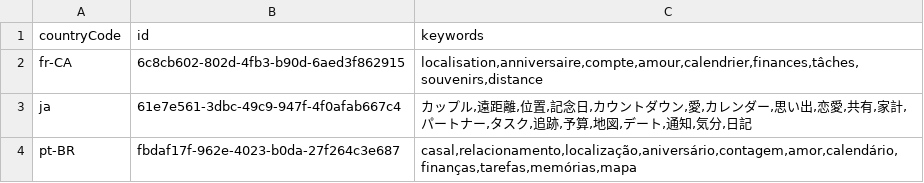
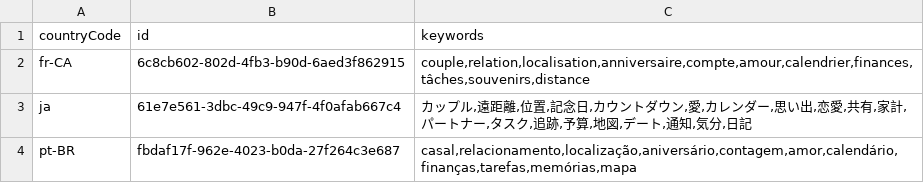
Before and after one commit to metehansoner/apple_aso, a CSV file: keywords_export.csv, drawn as a sheet; only a part is shown.

```diff
--- a/keywords_export.csv
+++ b/keywords_export.csv
@@ -1,3 +1,3 @@
 countryCode,id,keywords
-fr-CA,6c8cb602-802d-4fb3-b90d-6aed3f862915,"localisation,anniversaire,compte,amour,calendrier,finances,tâches,souvenirs,distance"
+fr-CA,6c8cb602-802d-4fb3-b90d-6aed3f862915,"couple,relation,localisation,anniversaire,compte,amour,calendrier,finances,tâches,souvenirs,distance"
 ja,61e7e561-3dbc-49c9-947f-4f0afab667c4,"カップル,遠距離,位置,記念日,カウントダウン,愛,カレンダー,思い出,恋愛,共有,家計,パートナー,タスク,追跡,予算,地図,デート,通知,気分,日記"
```
Also changed, not shown: 3 other files.
